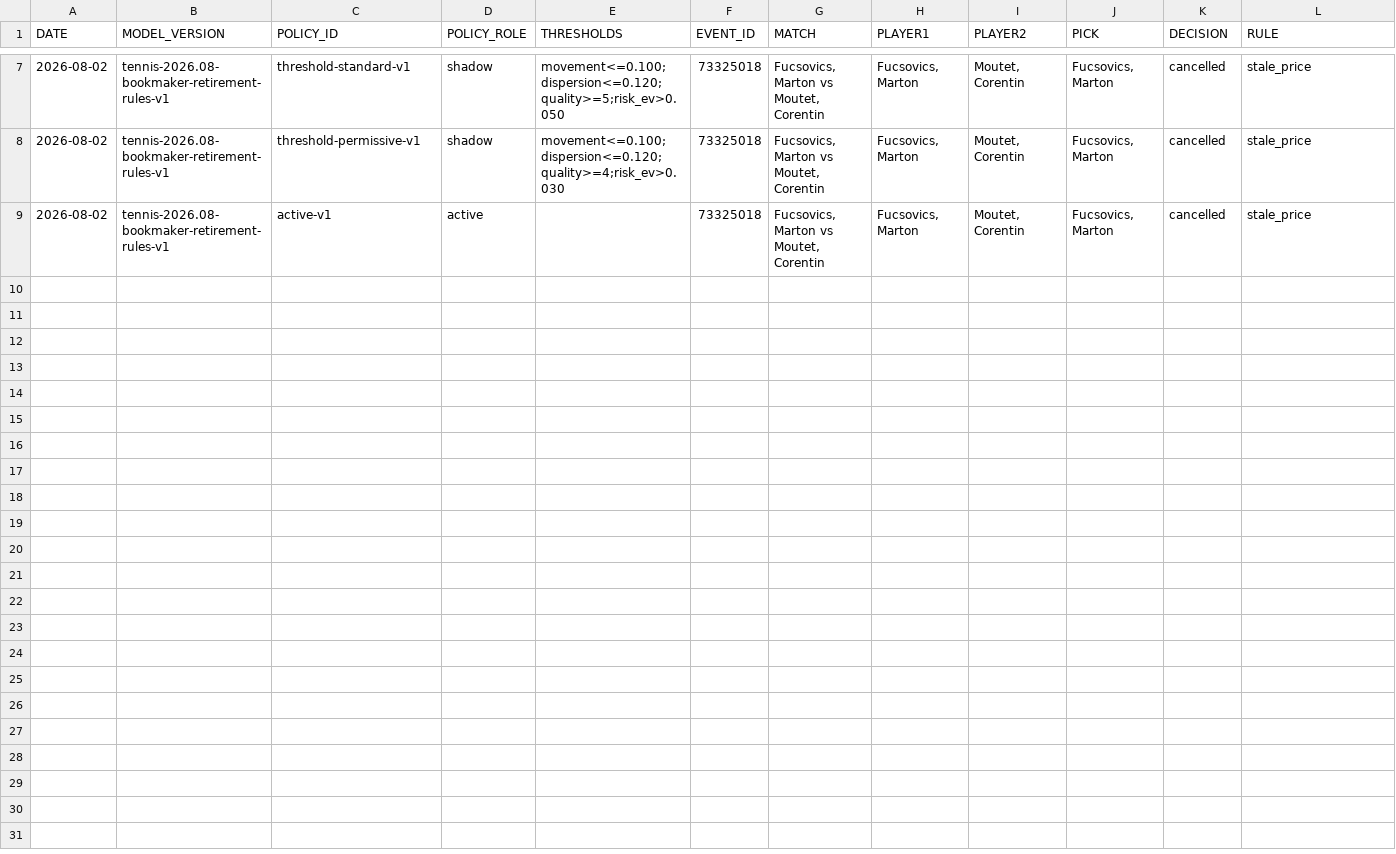
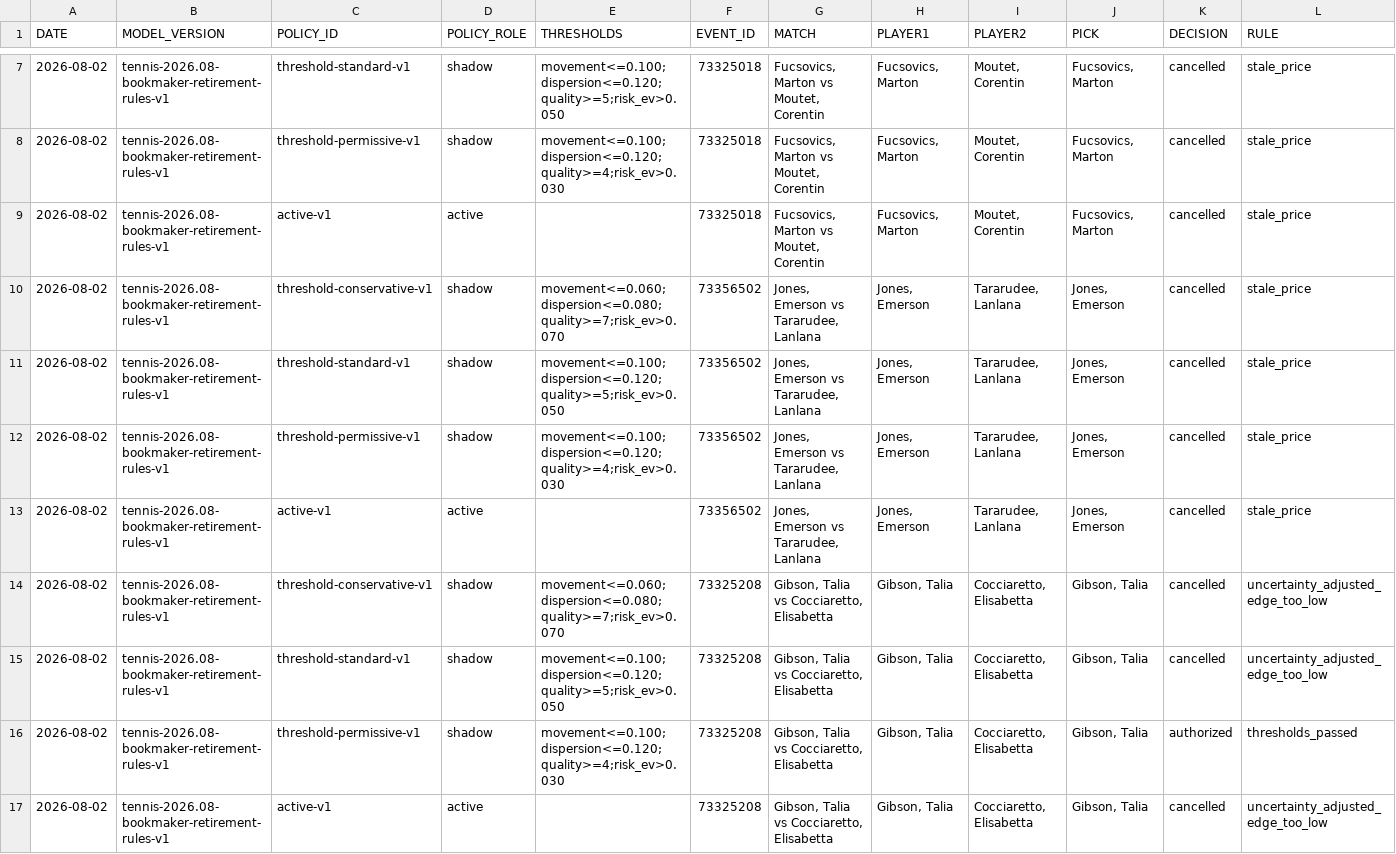
Before and after one commit to AguyfromaTown/betting, a CSV file: counterfactual-log.csv, drawn as a sheet; only a part is shown, gaps mark what is left out; rows hold the shown columns only; the diff names each change by its address in the sheet, - before the commit and + after, or states it on an @@ line.

Commit message:
Revalidate tennis bets

```diff
--- a/counterfactual-log.csv
+++ b/counterfactual-log.csv
+row 10: 2026-08-02 | tennis-2026.08-bookmaker-retirement-rules-v1 | threshold-conservative-v1 | shadow | movement<=0.060;dispersion<=0.080;quality>=7;risk_ev>0.070 | 73356502 | Jones, Emerson vs Tararudee, Lanlana | Jones, Emerson | Tararudee, Lanlana | Jones, Emerson | cancelled | stale_price
+row 11: 2026-08-02 | tennis-2026.08-bookmaker-retirement-rules-v1 | threshold-standard-v1 | shadow | movement<=0.100;dispersion<=0.120;quality>=5;risk_ev>0.050 | 73356502 | Jones, Emerson vs Tararudee, Lanlana | Jones, Emerson | Tararudee, Lanlana | Jones, Emerson | cancelled | stale_price
+row 12: 2026-08-02 | tennis-2026.08-bookmaker-retirement-rules-v1 | threshold-permissive-v1 | shadow | movement<=0.100;dispersion<=0.120;quality>=4;risk_ev>0.030 | 73356502 | Jones, Emerson vs Tararudee, Lanlana | Jones, Emerson | Tararudee, Lanlana | Jones, Emerson | cancelled | stale_price
+row 13: 2026-08-02 | tennis-2026.08-bookmaker-retirement-rules-v1 | active-v1 | active |  | 73356502 | Jones, Emerson vs Tararudee, Lanlana | Jones, Emerson | Tararudee, Lanlana | Jones, Emerson | cancelled | stale_price
+row 14: 2026-08-02 | tennis-2026.08-bookmaker-retirement-rules-v1 | threshold-conservative-v1 | shadow | movement<=0.060;dispersion<=0.080;quality>=7;risk_ev>0.070 | 73325208 | Gibson, Talia vs Cocciaretto, Elisabetta | Gibson, Talia | Cocciaretto, Elisabetta | Gibson, Talia | cancelled | uncertainty_adjusted_edge_too_low
+row 15: 2026-08-02 | tennis-2026.08-bookmaker-retirement-rules-v1 | threshold-standard-v1 | shadow | movement<=0.100;dispersion<=0.120;quality>=5;risk_ev>0.050 | 73325208 | Gibson, Talia vs Cocciaretto, Elisabetta | Gibson, Talia | Cocciaretto, Elisabetta | Gibson, Talia | cancelled | uncertainty_adjusted_edge_too_low
+row 16: 2026-08-02 | tennis-2026.08-bookmaker-retirement-rules-v1 | threshold-permissive-v1 | shadow | movement<=0.100;dispersion<=0.120;quality>=4;risk_ev>0.030 | 73325208 | Gibson, Talia vs Cocciaretto, Elisabetta | Gibson, Talia | Cocciaretto, Elisabetta | Gibson, Talia | authorized | thresholds_passed
+row 17: 2026-08-02 | tennis-2026.08-bookmaker-retirement-rules-v1 | active-v1 | active |  | 73325208 | Gibson, Talia vs Cocciaretto, Elisabetta | Gibson, Talia | Cocciaretto, Elisabetta | Gibson, Talia | cancelled | uncertainty_adjusted_edge_too_low
```
Also changed, not shown: pending-bets.csv, predictions-log.csv, 13 other files.
